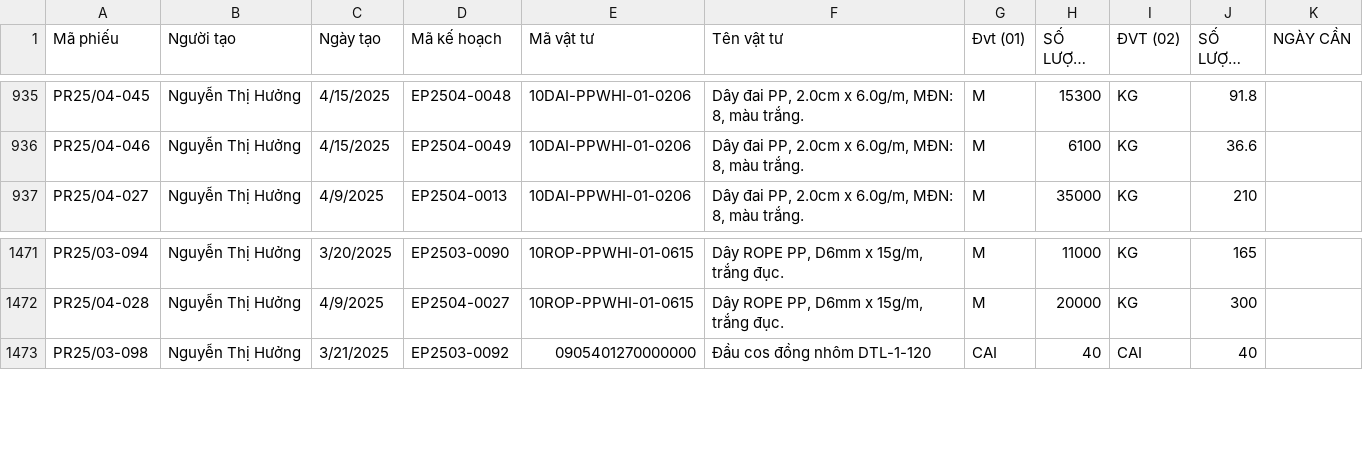
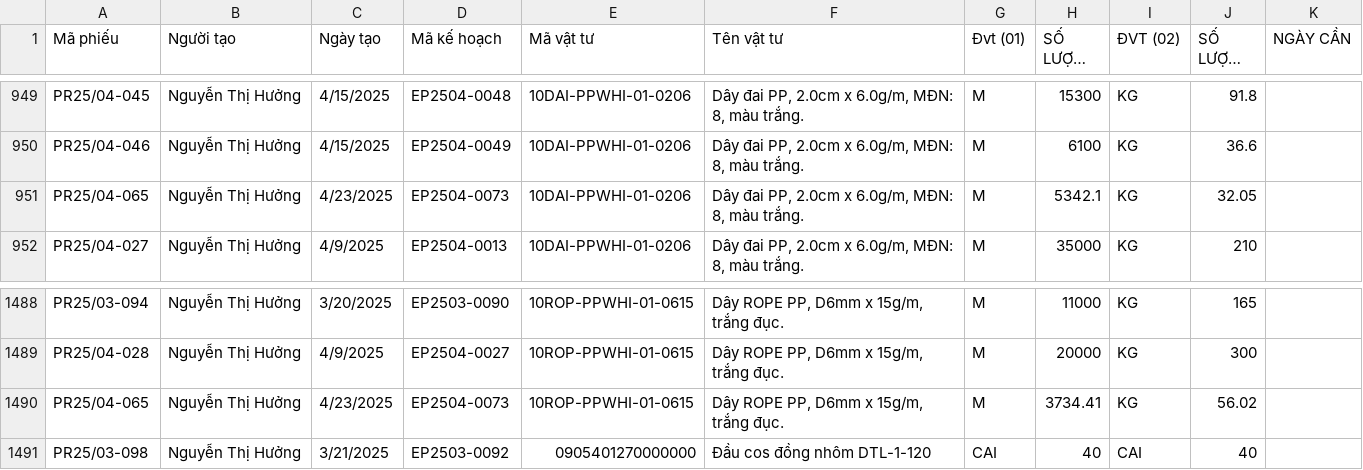
Before and after one commit to DTrung93/TIGERQ93-_DATA_TA, a CSV file: CSV_2025_Q1/Báo cáo yêu cầu mua hàng.csv, drawn as a sheet; only a part is shown, gaps mark what is left out; long unchanged cells end in …; the diff covers the shown part only.

```diff
--- a/CSV_2025_Q1/Báo cáo yêu cầu mua hàng.csv
+++ b/CSV_2025_Q1/Báo cáo yêu cầu mua hàng.csv
@@ -936,2 +950,3 @@ PR25/04-045,Nguyễn Thị Hưởng,4/15/2025,EP2504-0048,10DAI-PPWHI-01-0206,"D
 PR25/04-046,Nguyễn Thị Hưởng,4/15/2025,EP2504-0049,10DAI-PPWHI-01-0206,"Dây đai PP, 2.0cm x 6.0g/m, MĐN: 8, màu trắng.",M,6100,KG,36.6,
+PR25/04-065,Nguyễn Thị Hưởng,4/23/2025,EP2504-0073,10DAI-PPWHI-01-0206,"Dây đai PP, 2.0cm x 6.0g/m, MĐN: 8, màu trắng.",M,5342.1,KG,32.05,
 PR25/04-027,Nguyễn Thị Hưởng,4/9/2025,EP2504-0013,10DAI-PPWHI-01-0206,"Dây đai PP, 2.0cm x 6.0g/m, MĐN: 8, màu trắng.",M,35000,KG,210,
@@ -1472,2 +1489,3 @@ PR25/03-094,Nguyễn Thị Hưởng,3/20/2025,EP2503-0090,10ROP-PPWHI-01-0615,"D
 PR25/04-028,Nguyễn Thị Hưởng,4/9/2025,EP2504-0027,10ROP-PPWHI-01-0615,"Dây ROPE PP, D6mm x 15g/m, trắng đục.",M,20000,KG,300,
+PR25/04-065,Nguyễn Thị Hưởng,4/23/2025,EP2504-0073,10ROP-PPWHI-01-0615,"Dây ROPE PP, D6mm x 15g/m, trắng đục.",M,3734.41,KG,56.02,
 PR25/03-098,Nguyễn Thị Hưởng,3/21/2025,EP2503-0092,0905401270000000,Đầu cos đồng nhôm DTL-1-120,CAI,40,CAI,40,
```
Also changed, not shown: 17 added rows, 3 moved rows and 6 edited cells elsewhere in this file, CSV_2025_Q1/Báo cáo chi tiết đơn hàng.csv, 3 other files.
